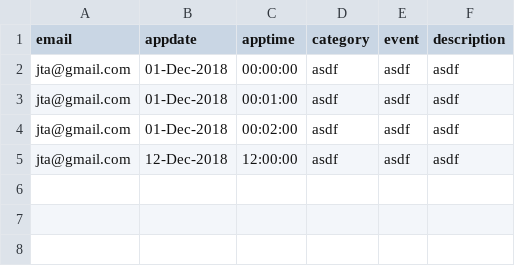
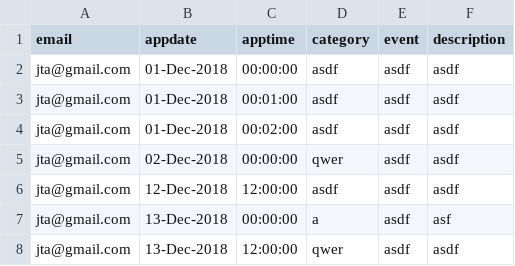
Before and after one commit to WindTa/SchedulerApp, a CSV file: jta@gmail.com.csv, drawn as a sheet.

```diff
--- a/jta@gmail.com.csv
+++ b/jta@gmail.com.csv
@@ -4,2 +4,5 @@
 "jta@gmail.com","01-Dec-2018","00:02:00","asdf","asdf","asdf"
+"jta@gmail.com","02-Dec-2018","00:00:00","qwer","asdf","asdf"
 "jta@gmail.com","12-Dec-2018","12:00:00","asdf","asdf","asdf"
+"jta@gmail.com","13-Dec-2018","00:00:00","a","asdf","asf"
+"jta@gmail.com","13-Dec-2018","12:00:00","qwer","asdf","asdf"
```
Also changed, not shown: 17 other files.
